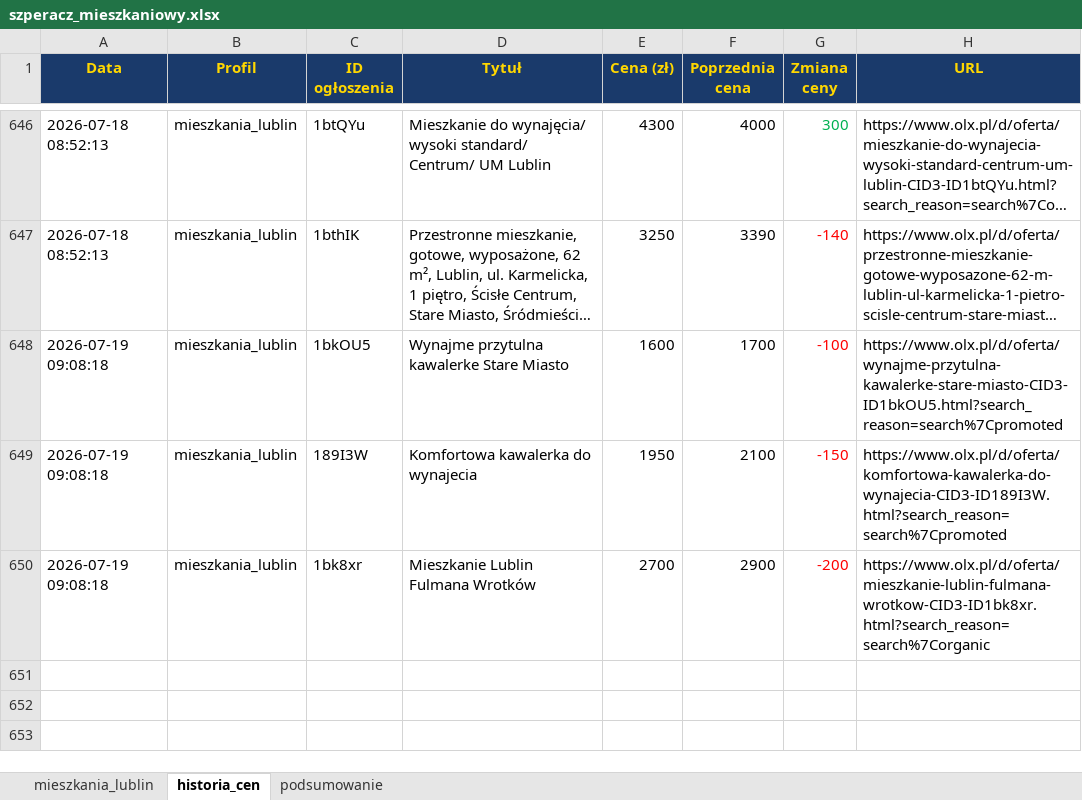
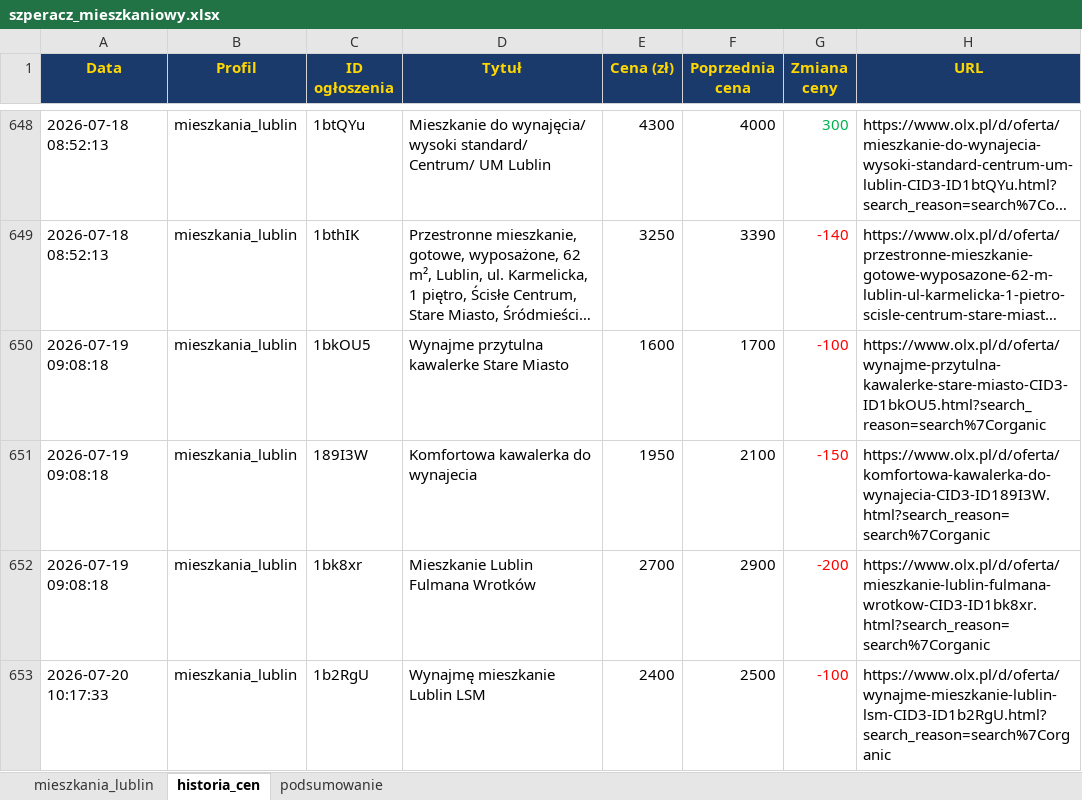
Before and after one commit to Bonaventura-EW/SZPERACZ-MIESZKANIOWY, an Excel workbook: data/szperacz_mieszkaniowy.xlsx, sheet historia_cen, drawn as a sheet; only a part is shown, gaps mark what is left out; long unchanged cells end in …; values as stored, in another font and other column widths than the file's, no borders; addresses are those after the commit; the diff covers the shown part only; the diff names each change by its address in the sheet, - before the commit and + after, or states it on an @@ line.

```diff
--- a/data/szperacz_mieszkaniowy.xlsx (sheet historia_cen)
+++ b/data/szperacz_mieszkaniowy.xlsx (sheet historia_cen)
-H650 (URL): https://www.olx.pl/d/oferta/wynajme-przytulna-kawalerke-stare-miasto-CID3-ID1bkOU5.html?search_reason=search%7Cpromoted
+H650 (URL): https://www.olx.pl/d/oferta/wynajme-przytulna-kawalerke-stare-miasto-CID3-ID1bkOU5.html?search_reason=search%7Corganic
-H651 (URL): https://www.olx.pl/d/oferta/komfortowa-kawalerka-do-wynajecia-CID3-ID189I3W.html?search_reason=search%7Cpromoted
+H651 (URL): https://www.olx.pl/d/oferta/komfortowa-kawalerka-do-wynajecia-CID3-ID189I3W.html?search_reason=search%7Corganic
+row 653: 2026-07-20 10:17:33 | mieszkania_lublin | 1b2RgU | Wynajmę mieszkanie Lublin LSM | 2400 | 2500 | -100 | https://www.olx.pl/d/oferta/wynajme-mieszkanie-lublin-lsm-CID3-ID1b2RgU.html?search_reason=search%7Corganic
```
Also changed, not shown: 5 added rows and 33 edited cells elsewhere in this sheet, sheet mieszkania_lublin, sheet podsumowanie, 4 other files.
